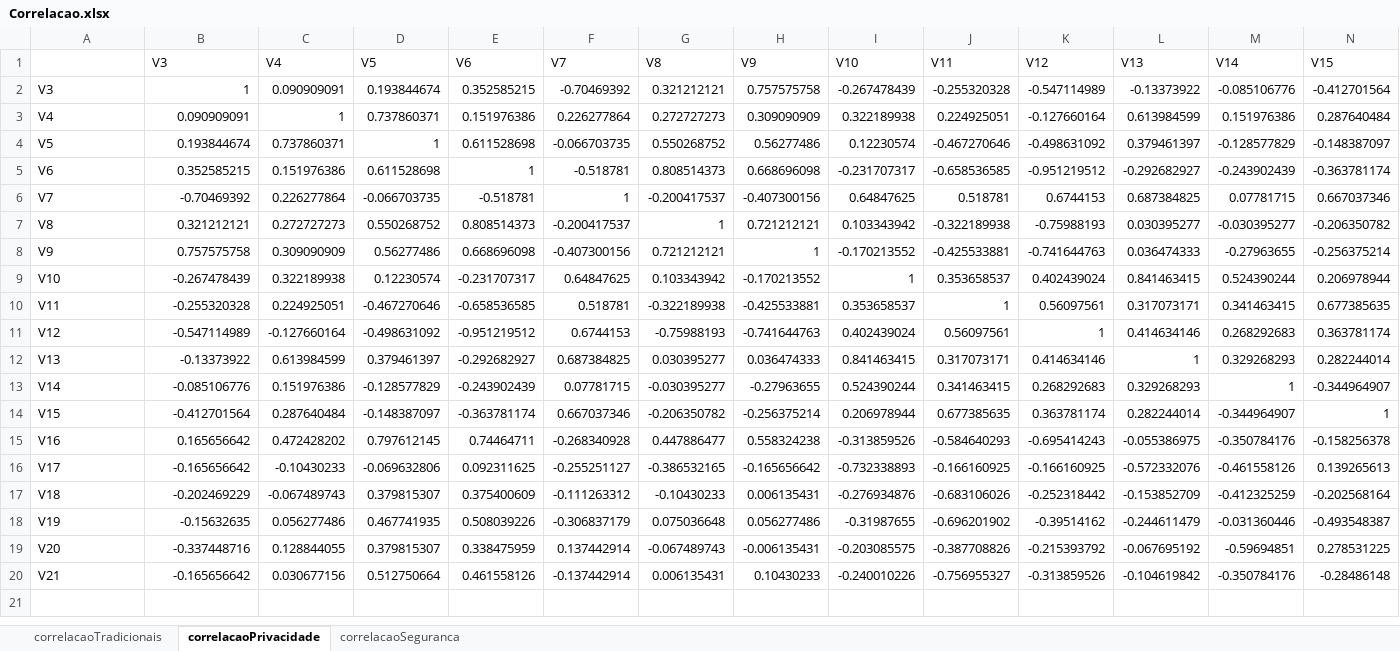
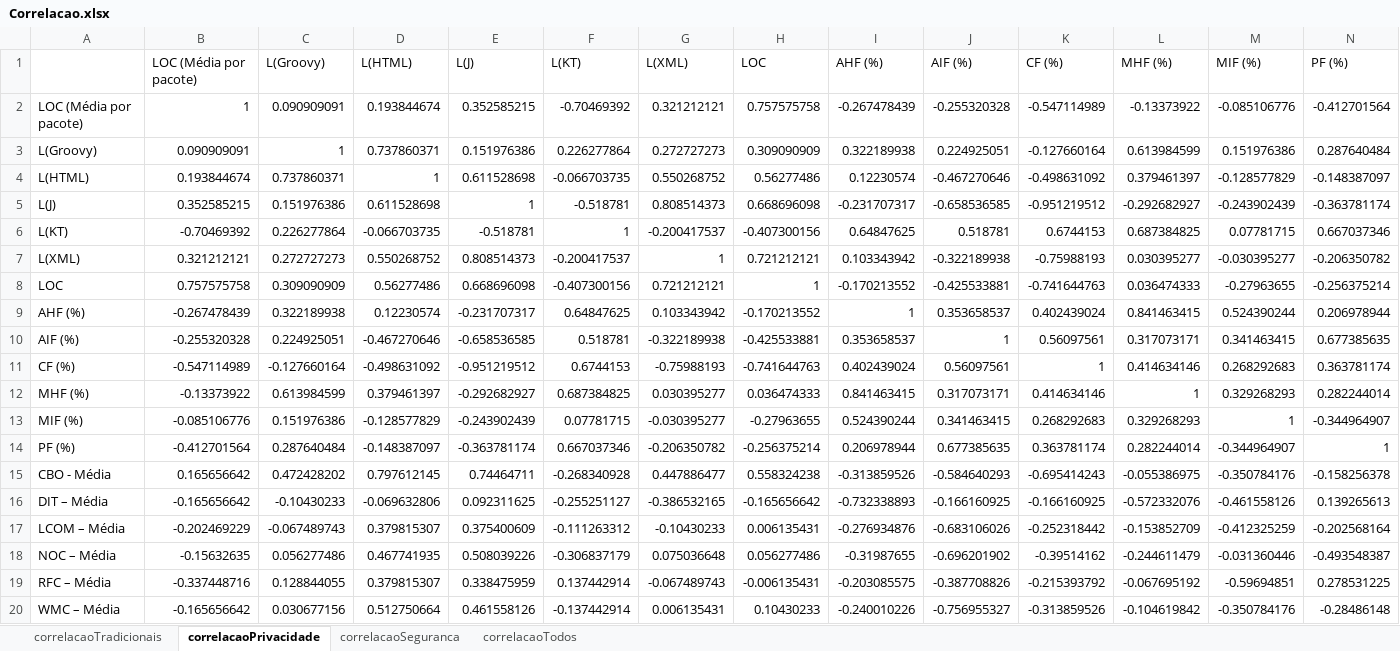
Before and after one commit to felipeaugustosm/TCC2, an Excel workbook: Resultados/Correlacao/Correlacao.xlsx, sheet correlacaoPrivacidade, drawn as a sheet; only a part is shown; values as stored, in another font and other column widths than the file's, no borders; removed rows and columns are numbered as before the commit, all else as after; rows hold the shown columns only; the diff names each change by its address in the sheet, - before the commit and + after, or states it on an @@ line.

```diff
--- a/Resultados/Correlacao/Correlacao.xlsx (sheet correlacaoPrivacidade)
+++ b/Resultados/Correlacao/Correlacao.xlsx (sheet correlacaoPrivacidade)
+sheet tab: correlacaoTodos
-row 1:  | V3 | V4 | V5 | V6 | V7 | V8 | V9 | V10 | V11 | V12 | V13 | V14 | V15
+row 1:  | LOC (Média por pacote) | L(Groovy) | L(HTML) | L(J) | L(KT) | L(XML) | LOC | AHF (%) | AIF (%) | CF (%) | MHF (%) | MIF (%) | PF (%)
-A2: V3
+A2: LOC (Média por pacote)
-A3: V4
+A3: L(Groovy)
-A4: V5
+A4: L(HTML)
-A5: V6
+A5: L(J)
-A6: V7
+A6: L(KT)
-A7: V8
+A7: L(XML)
-A8: V9
+A8: LOC
-A9: V10
+A9: AHF (%)
-A10: V11
+A10: AIF (%)
-A11: V12
+A11: CF (%)
-A12: V13
+A12: MHF (%)
-A13: V14
+A13: MIF (%)
-A14: V15
+A14: PF (%)
-A15: V16
+A15: CBO - Média
-A16: V17
+A16: DIT – Média
-A17: V18
+A17: LCOM – Média
-A18: V19
+A18: NOC – Média
-A19: V20
+A19: RFC – Média
-A20: V21
+A20: WMC – Média
```
Also changed, not shown: sheet correlacaoSeguranca, sheet correlacaoTradicionais, 45 other files.
